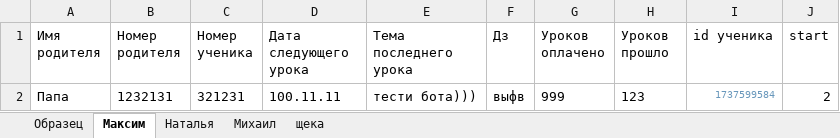
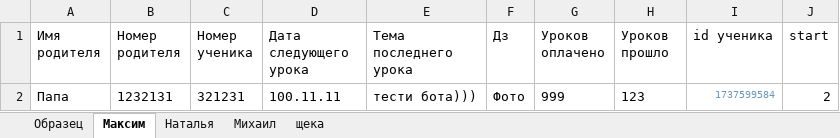
Before and after one commit to Mikshaa/TgBotForStudents, an Excel workbook: data/data.xlsx, sheet Максим, drawn as a sheet; values as stored, in another font and other column widths than the file's, no borders; the diff names each change by its address in the sheet, - before the commit and + after, or states it on an @@ line.

```diff
--- a/data/data.xlsx (sheet Максим)
+++ b/data/data.xlsx (sheet Максим)
-F2 (Дз): выфв
+F2 (Дз): Фото
```
Also changed, not shown: 2 other files.
